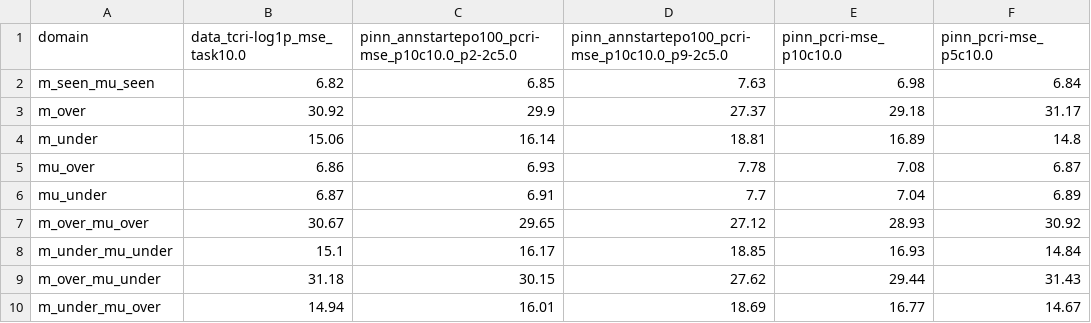
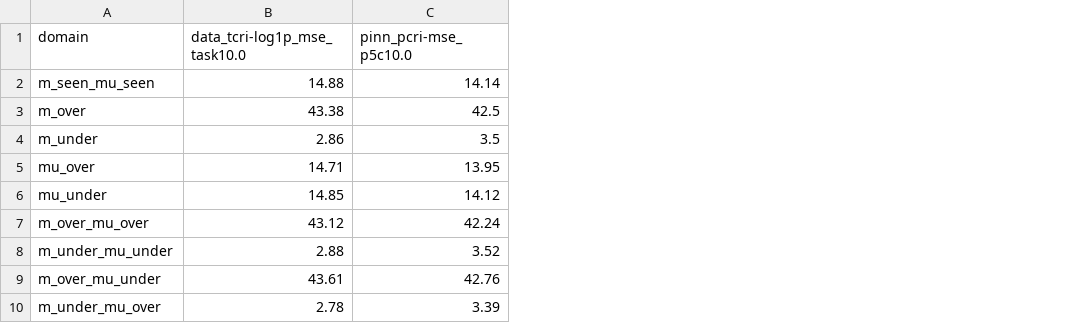
Before and after one commit to koyo-8144/offline_training_phypush, a CSV file: comparison_results/mass_nrmse_wide.csv, drawn as a sheet; removed rows and columns are numbered as before the commit, all else as after; the diff names each change by its address in the sheet, - before the commit and + after, or states it on an @@ line.

```diff
--- a/comparison_results/mass_nrmse_wide.csv
+++ b/comparison_results/mass_nrmse_wide.csv
-column C, rows 1-10: pinn_annstartepo100_pcri-mse_p10c10.0_p2-2c5.0 | 6.85 | 29.9 | 16.14 | 6.93 | 6.91 | 29.65 | 16.17 | 30.15 | 16.01
-column D, rows 1-10: pinn_annstartepo100_pcri-mse_p10c10.0_p9-2c5.0 | 7.63 | 27.37 | 18.81 | 7.78 | 7.7 | 27.12 | 18.85 | 27.62 | 18.69
-column E (pinn_pcri-mse_p10c10.0), rows 2-10: 6.98 | 29.18 | 16.89 | 7.08 | 7.04 | 28.93 | 16.93 | 29.44 | 16.77
-B2 (data_tcri-log1p_mse_task10.0): 6.82
+B2 (data_tcri-log1p_mse_task10.0): 14.88
-C2 (pinn_pcri-mse_p5c10.0): 6.84
+C2 (pinn_pcri-mse_p5c10.0): 14.14
-B3 (data_tcri-log1p_mse_task10.0): 30.92
+B3 (data_tcri-log1p_mse_task10.0): 43.38
-C3 (pinn_pcri-mse_p5c10.0): 31.17
+C3 (pinn_pcri-mse_p5c10.0): 42.5
-B4 (data_tcri-log1p_mse_task10.0): 15.06
+B4 (data_tcri-log1p_mse_task10.0): 2.86
-C4 (pinn_pcri-mse_p5c10.0): 14.8
+C4 (pinn_pcri-mse_p5c10.0): 3.5
-B5 (data_tcri-log1p_mse_task10.0): 6.86
+B5 (data_tcri-log1p_mse_task10.0): 14.71
-C5 (pinn_pcri-mse_p5c10.0): 6.87
+C5 (pinn_pcri-mse_p5c10.0): 13.95
-B6 (data_tcri-log1p_mse_task10.0): 6.87
+B6 (data_tcri-log1p_mse_task10.0): 14.85
-C6 (pinn_pcri-mse_p5c10.0): 6.89
+C6 (pinn_pcri-mse_p5c10.0): 14.12
-B7 (data_tcri-log1p_mse_task10.0): 30.67
+B7 (data_tcri-log1p_mse_task10.0): 43.12
-C7 (pinn_pcri-mse_p5c10.0): 30.92
+C7 (pinn_pcri-mse_p5c10.0): 42.24
-B8 (data_tcri-log1p_mse_task10.0): 15.1
+B8 (data_tcri-log1p_mse_task10.0): 2.88
-C8 (pinn_pcri-mse_p5c10.0): 14.84
+C8 (pinn_pcri-mse_p5c10.0): 3.52
-B9 (data_tcri-log1p_mse_task10.0): 31.18
+B9 (data_tcri-log1p_mse_task10.0): 43.61
-C9 (pinn_pcri-mse_p5c10.0): 31.43
+C9 (pinn_pcri-mse_p5c10.0): 42.76
-B10 (data_tcri-log1p_mse_task10.0): 14.94
+B10 (data_tcri-log1p_mse_task10.0): 2.78
-C10 (pinn_pcri-mse_p5c10.0): 14.67
+C10 (pinn_pcri-mse_p5c10.0): 3.39
```
Also changed, not shown: comparison_results/fric_r2_wide.csv, comparison_results/mass_nmae_wide.csv, 29 other files.
